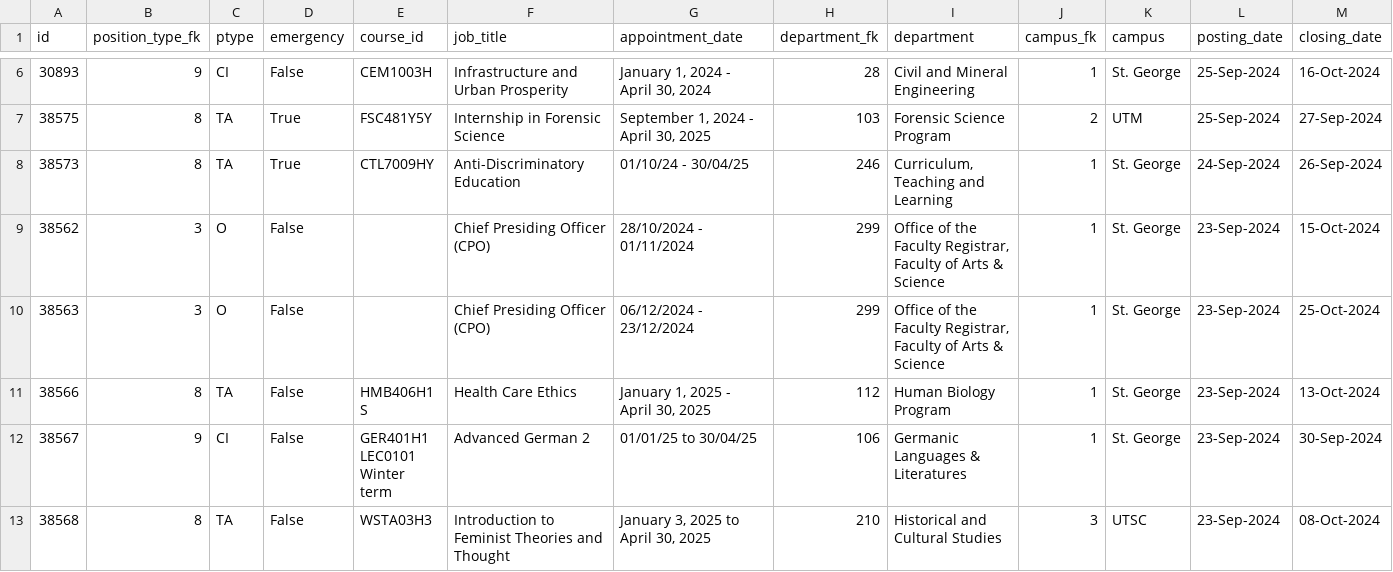
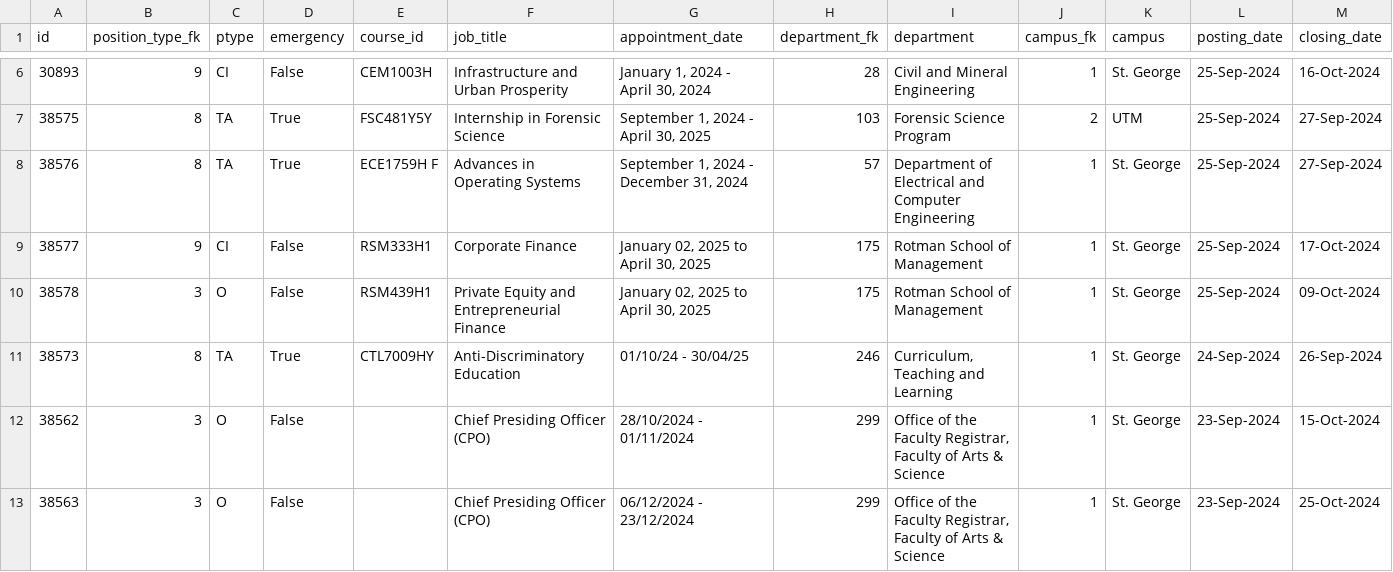
Before and after one commit to Nathan903/unit1.hrandequity.utoronto.ca, a CSV file: result.csv, drawn as a sheet; only a part is shown, gaps mark what is left out; the shorter side is filled out with more unchanged rows; rows hold the shown columns only; the diff names each change by its address in the sheet, - before the commit and + after, or states it on an @@ line.

```diff
--- a/result.csv
+++ b/result.csv
+row 8: 38576 | 8 | TA | True | ECE1759H F | Advances in Operating Systems | September 1, 2024 - December 31, 2024 | 57 | Department of Electrical and Computer Engineering | 1 | St. George | 25-Sep-2024 | 27-Sep-2024
+row 9: 38577 | 9 | CI | False | RSM333H1 | Corporate Finance | January 02, 2025 to April 30, 2025 | 175 | Rotman School of Management | 1 | St. George | 25-Sep-2024 | 17-Oct-2024
+row 10: 38578 | 3 | O | False | RSM439H1 | Private Equity and Entrepreneurial Finance | January 02, 2025 to April 30, 2025 | 175 | Rotman School of Management | 1 | St. George | 25-Sep-2024 | 09-Oct-2024
```
Also changed, not shown: 1 other file.
